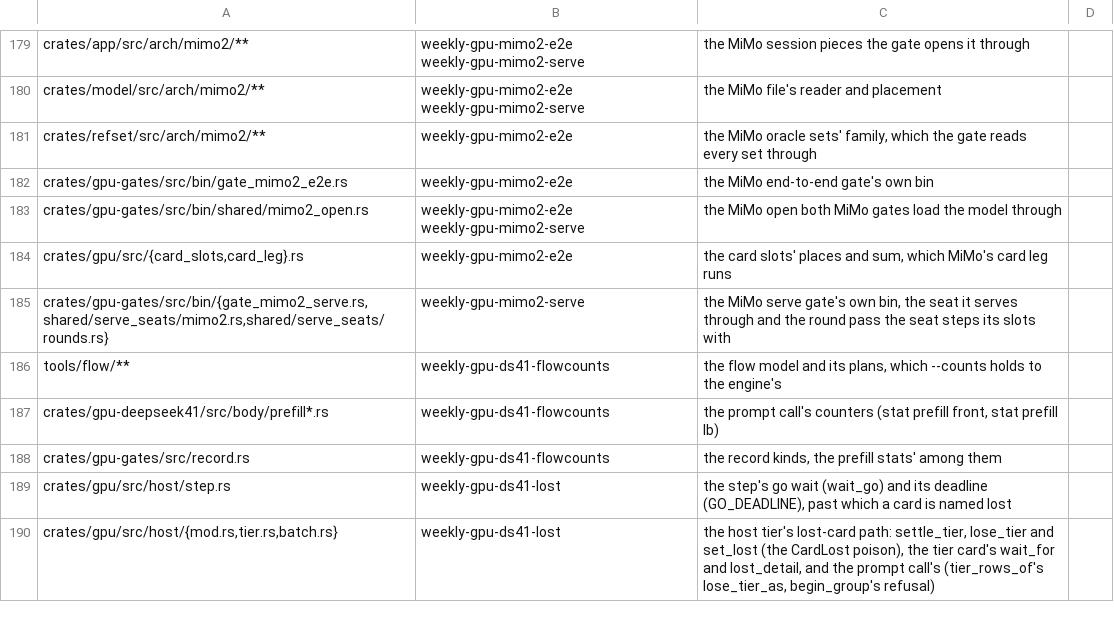
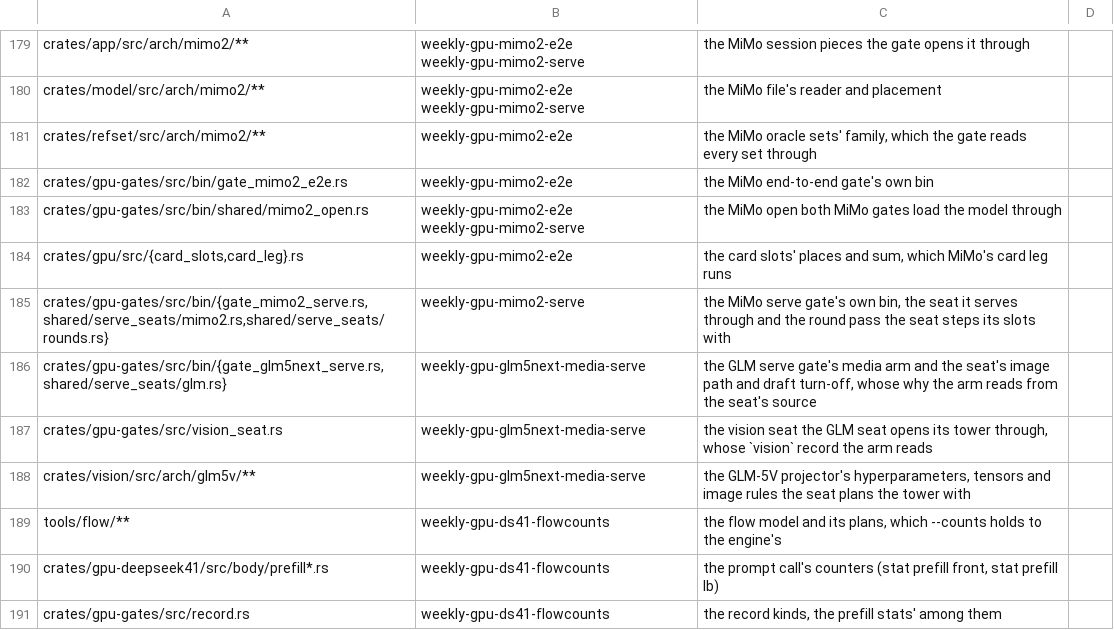
Before and after one commit to Burntgogi/bloomery, a TSV file: tools/gate-paths.tsv, drawn as a sheet; only a part is shown, gaps mark what is left out; the shorter side is filled out with more unchanged rows.

```diff
--- a/tools/gate-paths.tsv
+++ b/tools/gate-paths.tsv
@@ -185,2 +185,5 @@ crates/gpu/src/{card_slots,card_leg}.rs	weekly-gpu-mimo2-e2e	the card slots' pla
 crates/gpu-gates/src/bin/{gate_mimo2_serve.rs,shared/serve_seats/mimo2.rs,shared/serve_seats/rounds.rs}	weekly-gpu-mimo2-serve	the MiMo serve gate's own bin, the seat it serves through and the round pass the seat steps its slots with
+crates/gpu-gates/src/bin/{gate_glm5next_serve.rs,shared/serve_seats/glm.rs}	weekly-gpu-glm5next-media-serve	the GLM serve gate's media arm and the seat's image path and draft turn-off, whose why the arm reads from the seat's source
+crates/gpu-gates/src/vision_seat.rs	weekly-gpu-glm5next-media-serve	the vision seat the GLM seat opens its tower through, whose `vision` record the arm reads
+crates/vision/src/arch/glm5v/**	weekly-gpu-glm5next-media-serve	the GLM-5V projector's hyperparameters, tensors and image rules the seat plans the tower with
 tools/flow/**	weekly-gpu-ds41-flowcounts	the flow model and its plans, which --counts holds to the engine's
```
Also changed, not shown: tools/defaults-twins.tsv, tools/gate-batch-resources.tsv, 3 other files.
